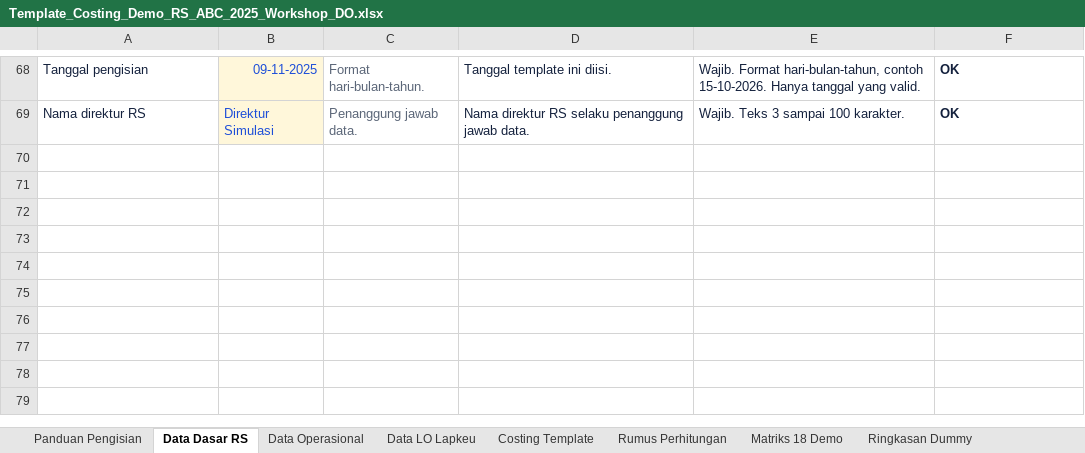
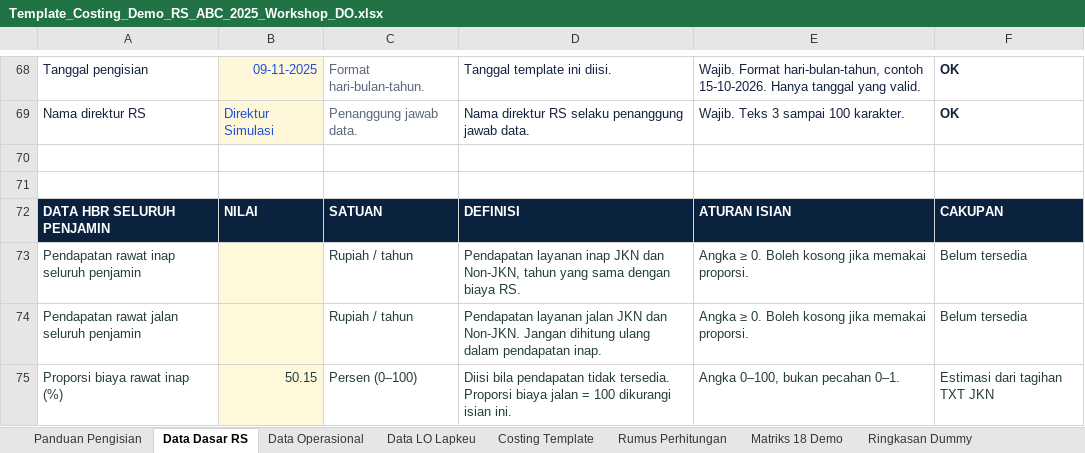
Before and after one commit to riki-pp1746/UCiDRG, an Excel workbook: public/Template_Costing_Demo_RS_ABC_2025_Workshop_DO.xlsx, sheet Data Dasar RS, drawn as a sheet; only a part is shown, gaps mark what is left out; values as stored, in another font and other column widths than the file's, no borders; conditional formats not drawn; the diff covers the shown part only; the diff names each change by its address in the sheet, - before the commit and + after, or states it on an @@ line.

```diff
--- a/public/Template_Costing_Demo_RS_ABC_2025_Workshop_DO.xlsx (sheet Data Dasar RS)
+++ b/public/Template_Costing_Demo_RS_ABC_2025_Workshop_DO.xlsx (sheet Data Dasar RS)
+row 70: (empty)
+row 71: (empty)
+row 72: DATA HBR SELURUH PENJAMIN | NILAI | SATUAN | DEFINISI | ATURAN ISIAN | CAKUPAN
+row 73: Pendapatan rawat inap seluruh penjamin |  | Rupiah / tahun | Pendapatan layanan inap JKN dan Non-JKN, tahun yang sama dengan biaya RS. | Angka ≥ 0. Boleh kosong jika memakai proporsi. | Belum tersedia
+row 74: Pendapatan rawat jalan seluruh penjamin |  | Rupiah / tahun | Pendapatan layanan jalan JKN dan Non-JKN. Jangan dihitung ulang dalam pendapatan inap. | Angka ≥ 0. Boleh kosong jika memakai proporsi. | Belum tersedia
+row 75: Proporsi biaya rawat inap (%) | 50.15 | Persen (0–100) | Diisi bila pendapatan tidak tersedia. Proporsi biaya jalan = 100 dikurangi isian ini. | Angka 0–100, bukan pecahan 0–1. | Estimasi dari tagihan TXT JKN
```
Also changed, not shown: 6 added rows and 4 edited cells elsewhere in this sheet, sheet Rumus Perhitungan, sheet Ringkasan Dummy, sheet Data Operasional, sheet Costing Template, public/Template_Costing_Standard.xlsx, 41 other files.
